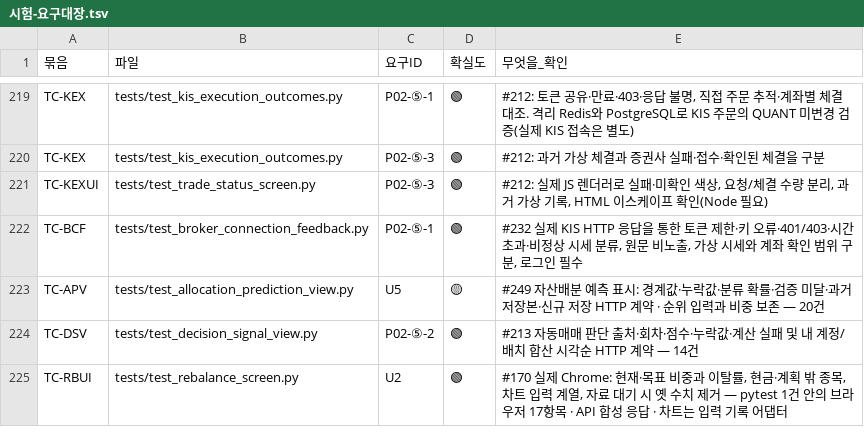
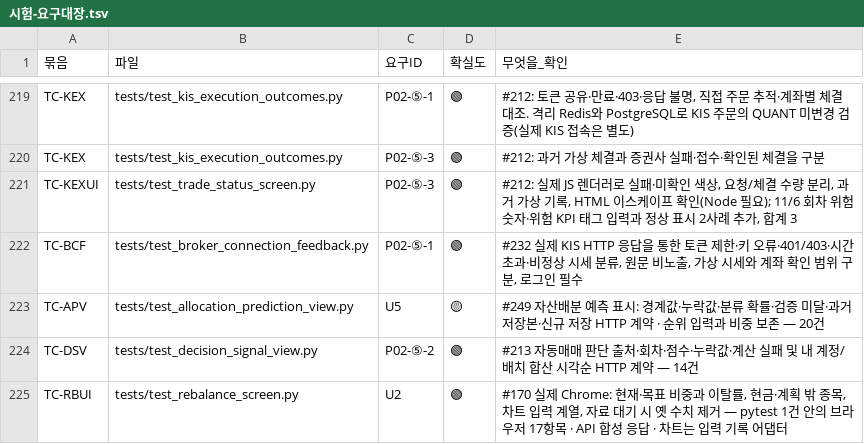
Before and after one commit to EST-team-project/Qurious, a TSV file: docs/phase-3/01-analysis/requirements/대장/시험-요구대장.tsv, drawn as a sheet; only a part is shown, gaps mark what is left out.

```diff
--- a/docs/phase-3/01-analysis/requirements/대장/시험-요구대장.tsv
+++ b/docs/phase-3/01-analysis/requirements/대장/시험-요구대장.tsv
@@ -220,3 +220,3 @@ TC-KEX	tests/test_kis_execution_outcomes.py	P02-⑤-1	🟢	#212: 토큰 공유·
 TC-KEX	tests/test_kis_execution_outcomes.py	P02-⑤-3	🟢	#212: 과거 가상 체결과 증권사 실패·접수·확인된 체결을 구분
-TC-KEXUI	tests/test_trade_status_screen.py	P02-⑤-3	🟢	#212: 실제 JS 렌더러로 실패·미확인 색상, 요청/체결 수량 분리, 과거 가상 기록, HTML 이스케이프 확인(Node 필요)
+TC-KEXUI	tests/test_trade_status_screen.py	P02-⑤-3	🟢	#212: 실제 JS 렌더러로 실패·미확인 색상, 요청/체결 수량 분리, 과거 가상 기록, HTML 이스케이프 확인(Node 필요); 11/6 회차 위험 숫자·위험 KPI 태그 입력과 정상 표시 2사례 추가, 합계 3
 TC-BCF	tests/test_broker_connection_feedback.py	P02-⑤-1	🟢	#232 실제 KIS HTTP 응답을 통한 토큰 제한·키 오류·401/403·시간 초과·비정상 시세 분류, 원문 비노출, 가상 시세와 계좌 확인 범위 구분, 로그인 필수
```
Also changed, not shown: 8 other files.
